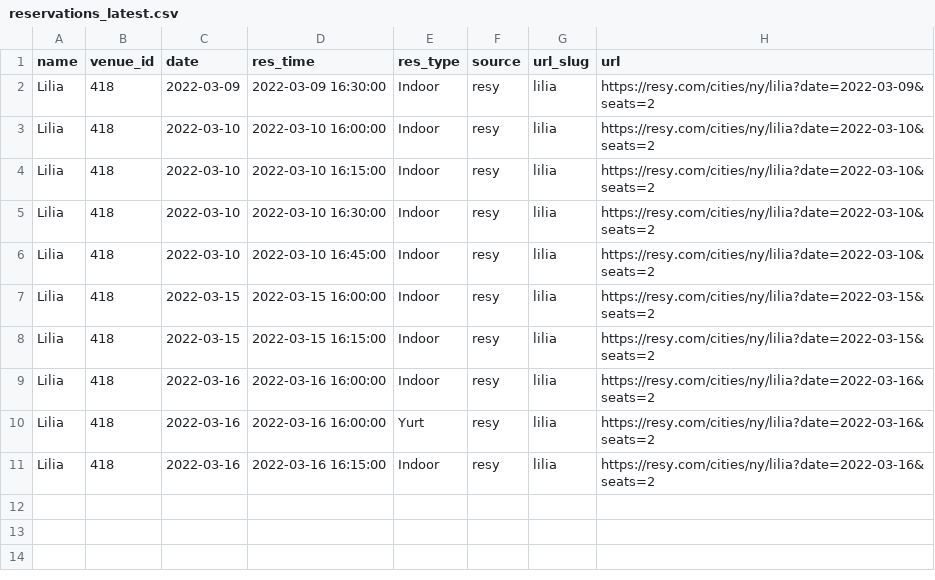
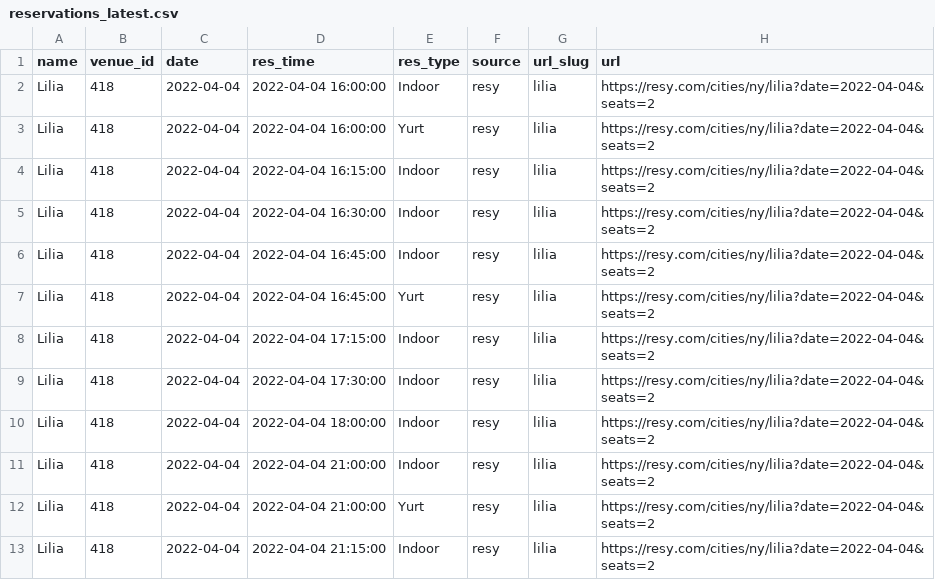
Before and after one commit to edj36/reservations, a CSV file: data/reservations_latest.csv, drawn as a sheet.

```diff
--- a/data/reservations_latest.csv
+++ b/data/reservations_latest.csv
@@ -1,11 +1,13 @@
 name,venue_id,date,res_time,res_type,source,url_slug,url
-Lilia,418,2022-03-09,2022-03-09 16:30:00,Indoor,resy,lilia,https://resy.com/cities/ny/lilia?date=2022-03-09&seats=2
-Lilia,418,2022-03-10,2022-03-10 16:00:00,Indoor,resy,lilia,https://resy.com/cities/ny/lilia?date=2022-03-10&seats=2
-Lilia,418,2022-03-10,2022-03-10 16:15:00,Indoor,resy,lilia,https://resy.com/cities/ny/lilia?date=2022-03-10&seats=2
-Lilia,418,2022-03-10,2022-03-10 16:30:00,Indoor,resy,lilia,https://resy.com/cities/ny/lilia?date=2022-03-10&seats=2
-Lilia,418,2022-03-10,2022-03-10 16:45:00,Indoor,resy,lilia,https://resy.com/cities/ny/lilia?date=2022-03-10&seats=2
-Lilia,418,2022-03-15,2022-03-15 16:00:00,Indoor,resy,lilia,https://resy.com/cities/ny/lilia?date=2022-03-15&seats=2
-Lilia,418,2022-03-15,2022-03-15 16:15:00,Indoor,resy,lilia,https://resy.com/cities/ny/lilia?date=2022-03-15&seats=2
-Lilia,418,2022-03-16,2022-03-16 16:00:00,Indoor,resy,lilia,https://resy.com/cities/ny/lilia?date=2022-03-16&seats=2
-Lilia,418,2022-03-16,2022-03-16 16:00:00,Yurt,resy,lilia,https://resy.com/cities/ny/lilia?date=2022-03-16&seats=2
-Lilia,418,2022-03-16,2022-03-16 16:15:00,Indoor,resy,lilia,https://resy.com/cities/ny/lilia?date=2022-03-16&seats=2
+Lilia,418,2022-04-04,2022-04-04 16:00:00,Indoor,resy,lilia,https://resy.com/cities/ny/lilia?date=2022-04-04&seats=2
+Lilia,418,2022-04-04,2022-04-04 16:00:00,Yurt,resy,lilia,https://resy.com/cities/ny/lilia?date=2022-04-04&seats=2
+Lilia,418,2022-04-04,2022-04-04 16:15:00,Indoor,resy,lilia,https://resy.com/cities/ny/lilia?date=2022-04-04&seats=2
+Lilia,418,2022-04-04,2022-04-04 16:30:00,Indoor,resy,lilia,https://resy.com/cities/ny/lilia?date=2022-04-04&seats=2
+Lilia,418,2022-04-04,2022-04-04 16:45:00,Indoor,resy,lilia,https://resy.com/cities/ny/lilia?date=2022-04-04&seats=2
+Lilia,418,2022-04-04,2022-04-04 16:45:00,Yurt,resy,lilia,https://resy.com/cities/ny/lilia?date=2022-04-04&seats=2
+Lilia,418,2022-04-04,2022-04-04 17:15:00,Indoor,resy,lilia,https://resy.com/cities/ny/lilia?date=2022-04-04&seats=2
+Lilia,418,2022-04-04,2022-04-04 17:30:00,Indoor,resy,lilia,https://resy.com/cities/ny/lilia?date=2022-04-04&seats=2
+Lilia,418,2022-04-04,2022-04-04 18:00:00,Indoor,resy,lilia,https://resy.com/cities/ny/lilia?date=2022-04-04&seats=2
+Lilia,418,2022-04-04,2022-04-04 21:00:00,Indoor,resy,lilia,https://resy.com/cities/ny/lilia?date=2022-04-04&seats=2
+Lilia,418,2022-04-04,2022-04-04 21:00:00,Yurt,resy,lilia,https://resy.com/cities/ny/lilia?date=2022-04-04&seats=2
+Lilia,418,2022-04-04,2022-04-04 21:15:00,Indoor,resy,lilia,https://resy.com/cities/ny/lilia?date=2022-04-04&seats=2
```
